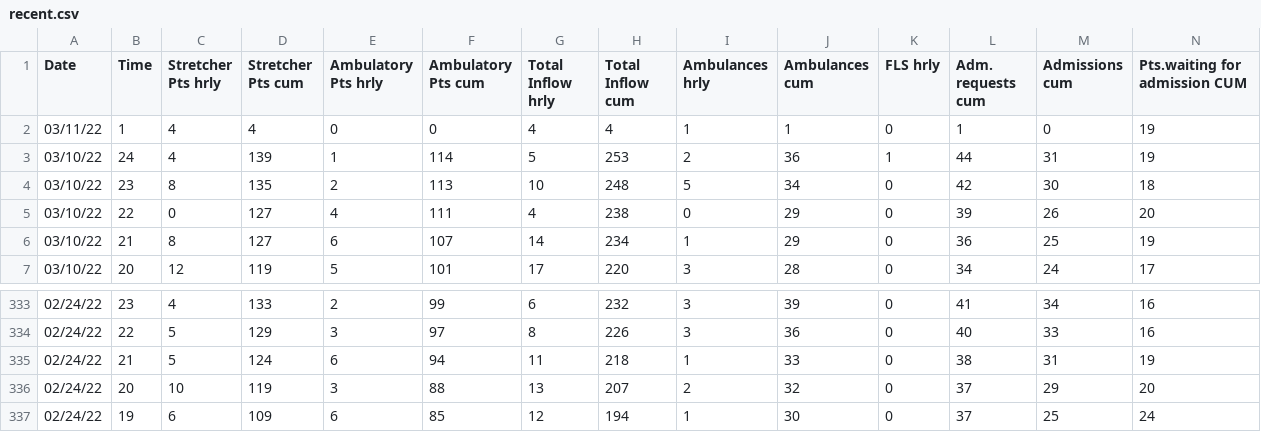
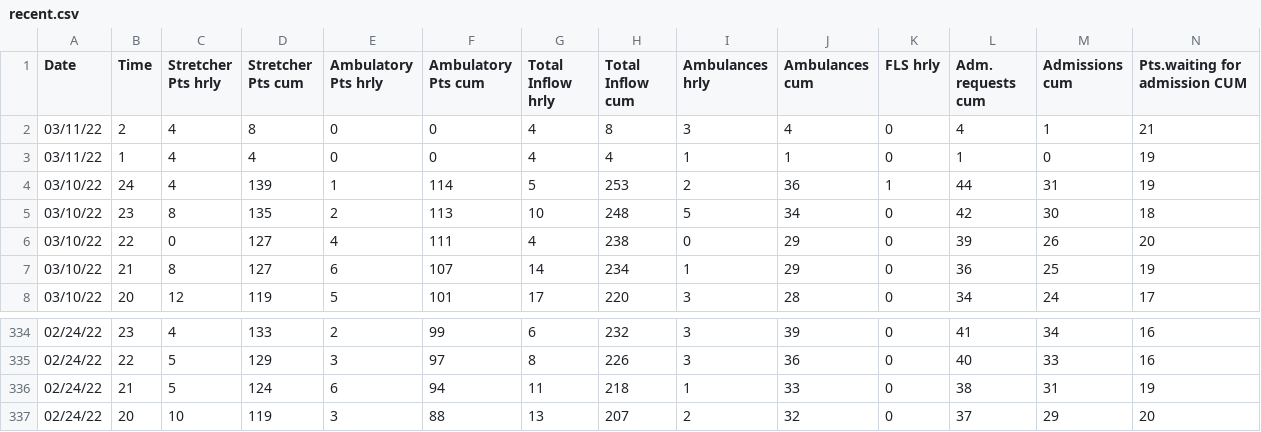
Before and after one commit to drdevinhopkins/hourly-report, a CSV file: data/recent.csv, drawn as a sheet; only a part is shown, gaps mark what is left out; removed rows and columns are numbered as before the commit, all else as after; rows hold the shown columns only; the diff names each change by its address in the sheet, - before the commit and + after, or states it on an @@ line.

```diff
--- a/data/recent.csv
+++ b/data/recent.csv
+row 2: 03/11/22 | 2 | 4 | 8 | 0 | 0 | 4 | 8 | 3 | 4 | 0 | 4 | 1 | 21
-row 337: 02/24/22 | 19 | 6 | 109 | 6 | 85 | 12 | 194 | 1 | 30 | 0 | 37 | 25 | 24
```
Also changed, not shown: data/current.csv, 2 other files.
